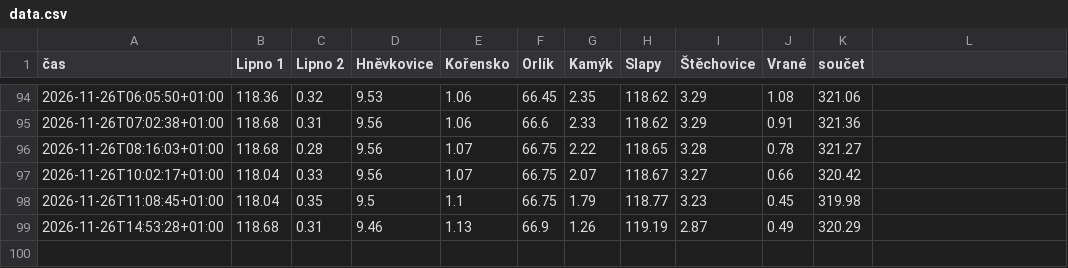
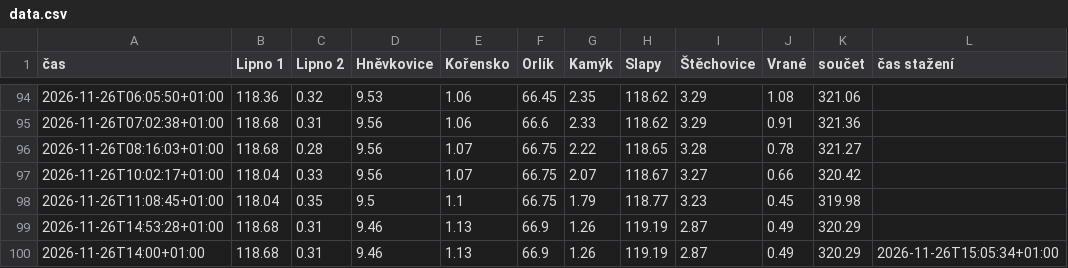
Before and after one commit to jardaottl/vltavska-kaskada, a CSV file: docs/data.csv, drawn as a sheet; only a part is shown, gaps mark what is left out; the diff names each change by its address in the sheet, - before the commit and + after, or states it on an @@ line.

```diff
--- a/docs/data.csv
+++ b/docs/data.csv
-L1: (empty)
+L1: čas stažení
+row 100: 2026-11-26T14:00+01:00 | 118.68 | 0.31 | 9.46 | 1.13 | 66.9 | 1.26 | 119.19 | 2.87 | 0.49 | 320.29 | 2026-11-26T15:05:34+01:00
```
